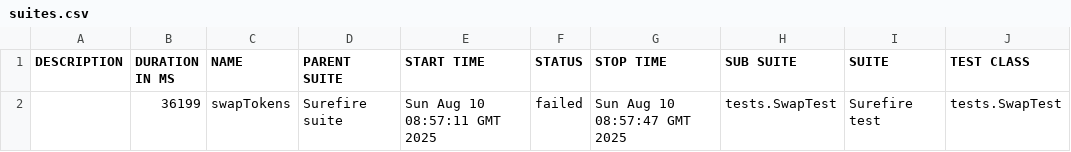
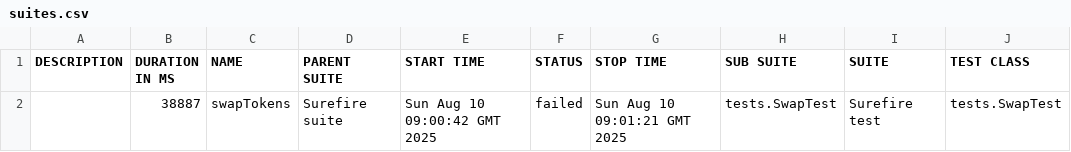
Before and after one commit to Aloshya-QA/AtlantisDEX, a CSV file: 11/data/suites.csv, drawn as a sheet; only a part is shown; the diff names each change by its address in the sheet, - before the commit and + after, or states it on an @@ line.

```diff
--- a/11/data/suites.csv
+++ b/11/data/suites.csv
-B2 (DURATION IN MS): 36199
+B2 (DURATION IN MS): 38887
-E2 (START TIME): Sun Aug 10 08:57:11 GMT 2025
+E2 (START TIME): Sun Aug 10 09:00:42 GMT 2025
-G2 (STOP TIME): Sun Aug 10 08:57:47 GMT 2025
+G2 (STOP TIME): Sun Aug 10 09:01:21 GMT 2025
```
Also changed, not shown: 28 other files.
